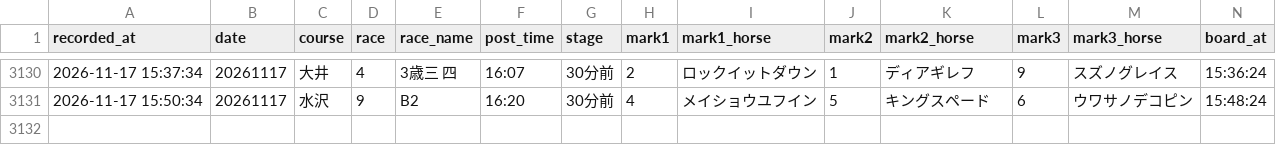
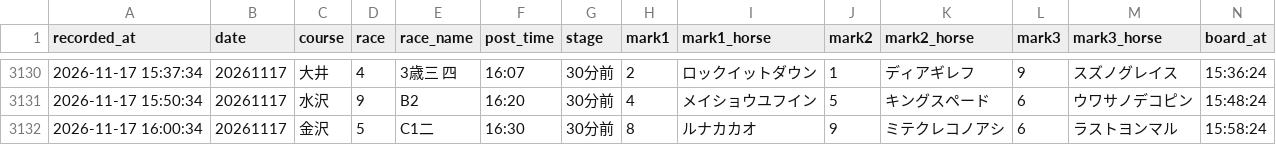
Before and after one commit to mtezoro-hash/keiba-picks, a CSV file: nar_picks.csv, drawn as a sheet; only a part is shown, gaps mark what is left out; rows hold the shown columns only; the diff names each change by its address in the sheet, - before the commit and + after, or states it on an @@ line.

Commit message:
地方の記録 nar_picks.csv 20261117

```diff
--- a/nar_picks.csv
+++ b/nar_picks.csv
+row 3132: 2026-11-17 16:00:34 | 20261117 | 金沢 | 5 | C1二 | 16:30 | 30分前 | 8 | ルナカカオ | 9 | ミテクレコノアシ | 6 | ラストヨンマル | 15:58:24
```
